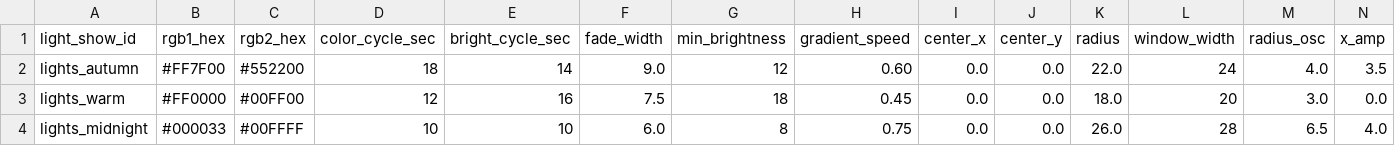
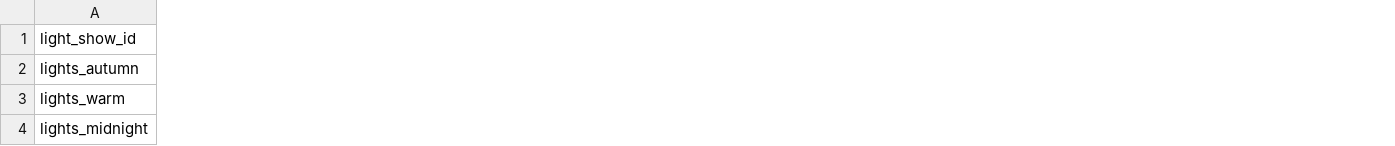
Before and after one commit to drJanW/NewTimers, a CSV file: sdroot/light_shows.csv, drawn as a sheet; only a part is shown; removed rows and columns are numbered as before the commit, all else as after; the diff covers the shown part only; the diff names each change by its address in the sheet, - before the commit and + after, or states it on an @@ line.

Commit message:
light_presets_phase1

```diff
--- a/sdroot/light_shows.csv
+++ b/sdroot/light_shows.csv
-column B (rgb1_hex), rows 2-4: #FF7F00 | #FF0000 | #000033
-column C (rgb2_hex), rows 2-4: #552200 | #00FF00 | #00FFFF
-column D (color_cycle_sec), rows 2-4: 18 | 12 | 10
-column E (bright_cycle_sec), rows 2-4: 14 | 16 | 10
-column F (fade_width), rows 2-4: 9.0 | 7.5 | 6.0
-column G (min_brightness), rows 2-4: 12 | 18 | 8
-column H (gradient_speed), rows 2-4: 0.60 | 0.45 | 0.75
-column I (center_x), rows 2-4: all 0.0
-column J (center_y), rows 2-4: all 0.0
-column K (radius), rows 2-4: 22.0 | 18.0 | 26.0
-column L (window_width), rows 2-4: 24 | 20 | 28
-column M (radius_osc), rows 2-4: 4.0 | 3.0 | 6.5
-column N (x_amp), rows 2-4: 3.5 | 0.0 | 4.0
```
Also changed, not shown: 2 added columns, 3 removed columns and 3 edited cells elsewhere in this file, 8 other files.
